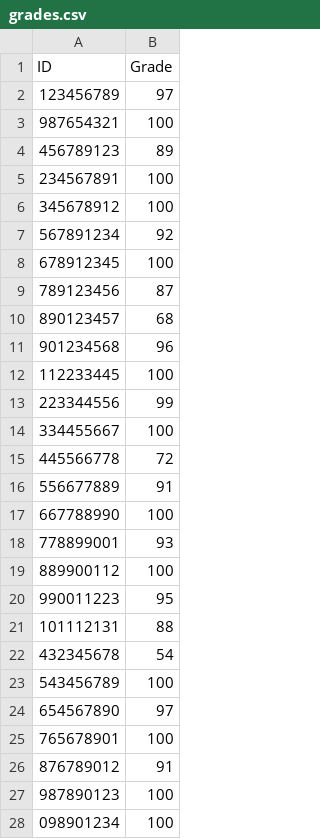
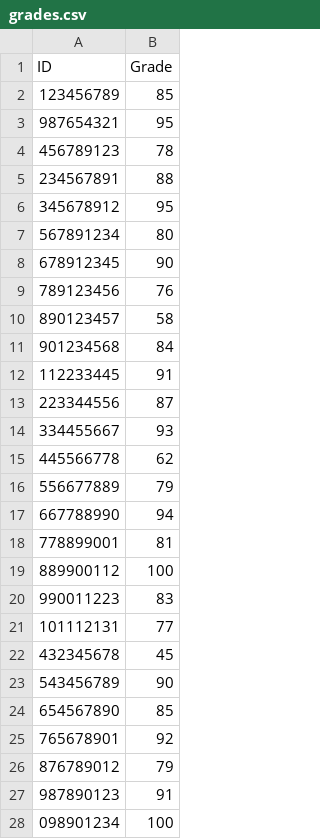
Before and after one commit to RonNisgav/HW4---Grades, a CSV file: grades.csv, drawn as a sheet; only a part is shown; the diff covers the shown part only.

Commit message:
restored the previous version of grades.csv and merged the changes I think it works now

```diff
--- a/grades.csv
+++ b/grades.csv
@@ -1,28 +1,28 @@
 ID,Grade
-123456789,97
-987654321,100
-456789123,89
-234567891,100
-345678912,100
-567891234,92
-678912345,100
-789123456,87
-890123457,68
-901234568,96
-112233445,100
-223344556,99
-334455667,100
-445566778,72
-556677889,91
-667788990,100
-778899001,93
+123456789,85
+987654321,95
+456789123,78
+234567891,88
+345678912,95
+567891234,80
+678912345,90
+789123456,76
+890123457,58
+901234568,84
+112233445,91
+223344556,87
+334455667,93
+445566778,62
+556677889,79
+667788990,94
+778899001,81
 889900112,100
-990011223,95
-101112131,88
-432345678,54
-543456789,100
-654567890,97
-765678901,100
-876789012,91
-987890123,100
+990011223,83
+101112131,77
+432345678,45
+543456789,90
+654567890,85
+765678901,92
+876789012,79
+987890123,91
 098901234,100
```
Also changed, not shown: 2 edited cells elsewhere in this file, 1 other file.
